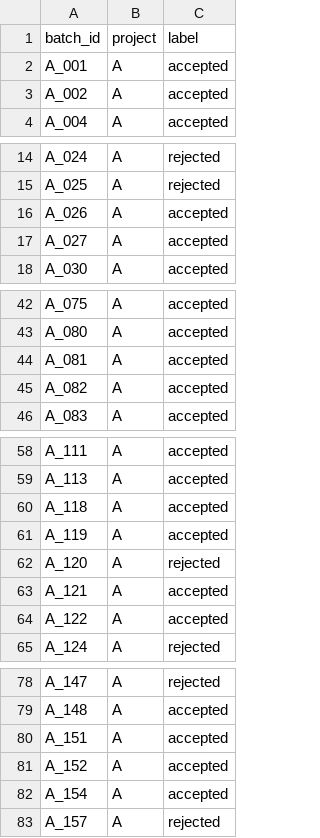
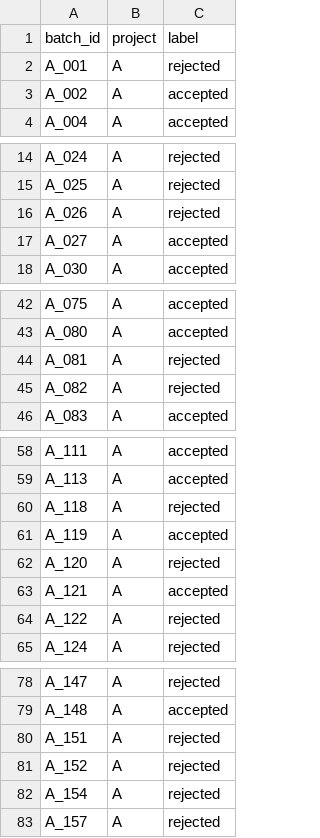
Before and after one commit to SwissDataScienceCenter/SDSC-STEM4Health-group05, a CSV file: scripts/results/submission_final.csv, drawn as a sheet; only a part is shown, gaps mark what is left out; the diff covers the shown part only.

```diff
--- a/scripts/results/submission_final.csv
+++ b/scripts/results/submission_final.csv
@@ -1,3 +1,3 @@
 batch_id,project,label
-A_001,A,accepted
+A_001,A,rejected
 A_002,A,accepted
@@ -15,3 +15,3 @@ A_024,A,rejected
 A_025,A,rejected
-A_026,A,accepted
+A_026,A,rejected
 A_027,A,accepted
@@ -43,4 +43,4 @@ A_075,A,accepted
 A_080,A,accepted
-A_081,A,accepted
-A_082,A,accepted
+A_081,A,rejected
+A_082,A,rejected
 A_083,A,accepted
@@ -59,3 +59,3 @@ A_111,A,accepted
 A_113,A,accepted
-A_118,A,accepted
+A_118,A,rejected
 A_119,A,accepted
@@ -63,3 +63,3 @@ A_120,A,rejected
 A_121,A,accepted
-A_122,A,accepted
+A_122,A,rejected
 A_124,A,rejected
@@ -79,5 +79,5 @@ A_147,A,rejected
 A_148,A,accepted
-A_151,A,accepted
-A_152,A,accepted
-A_154,A,accepted
+A_151,A,rejected
+A_152,A,rejected
+A_154,A,rejected
 A_157,A,rejected
```
Also changed, not shown: 6 edited cells elsewhere in this file, 5 other files.
